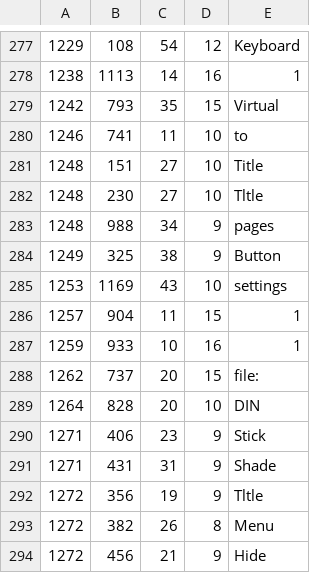
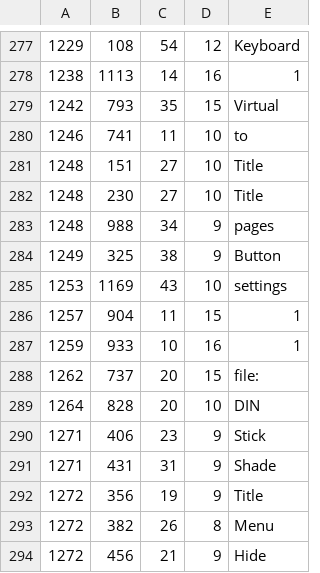
Before and after one commit to sikuli/sikuli, a CSV file: sikuli-script/test-res/OCR/Linux-XFCE11.csv, drawn as a sheet; only a part is shown, gaps mark what is left out.

Commit message:
fixed OCR test data

```diff
--- a/sikuli-script/test-res/OCR/Linux-XFCE11.csv
+++ b/sikuli-script/test-res/OCR/Linux-XFCE11.csv
@@ -281,3 +281,3 @@
 1248	151	27	10	Title
-1248	230	27	10	Tltle
+1248	230	27	10	Title
 1248	988	34	9	pages
@@ -291,3 +291,3 @@
 1271	431	31	9	Shade
-1272	356	19	9	Tltle
+1272	356	19	9	Title
 1272	382	26	8	Menu
```
